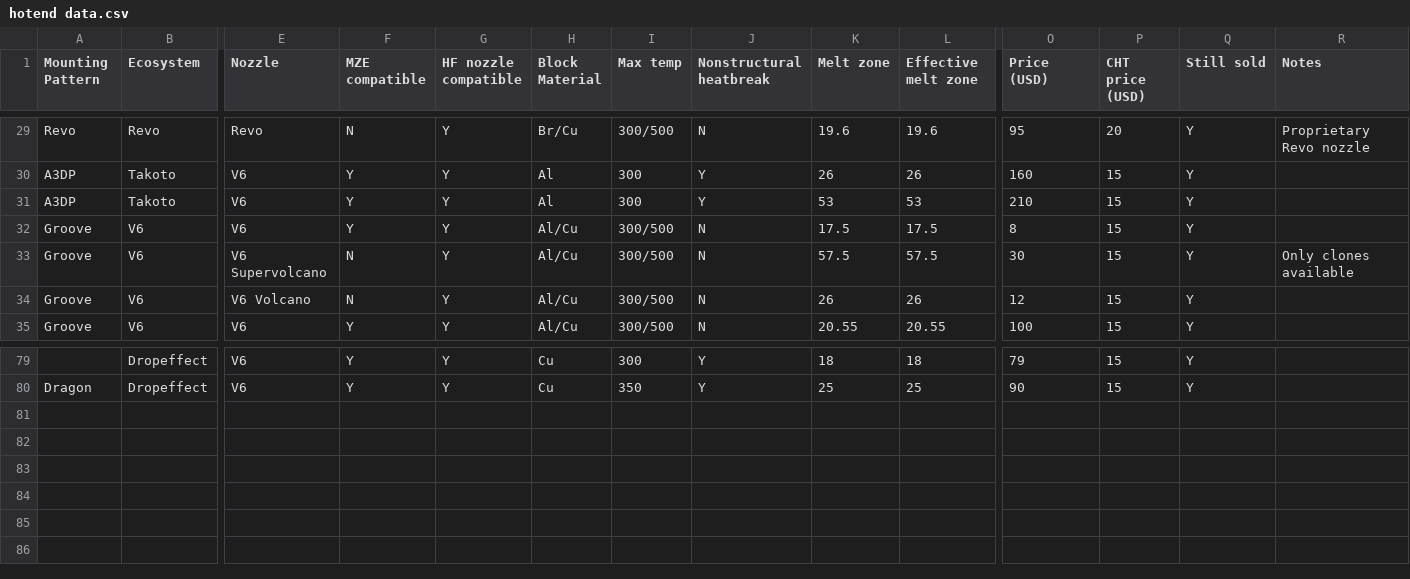
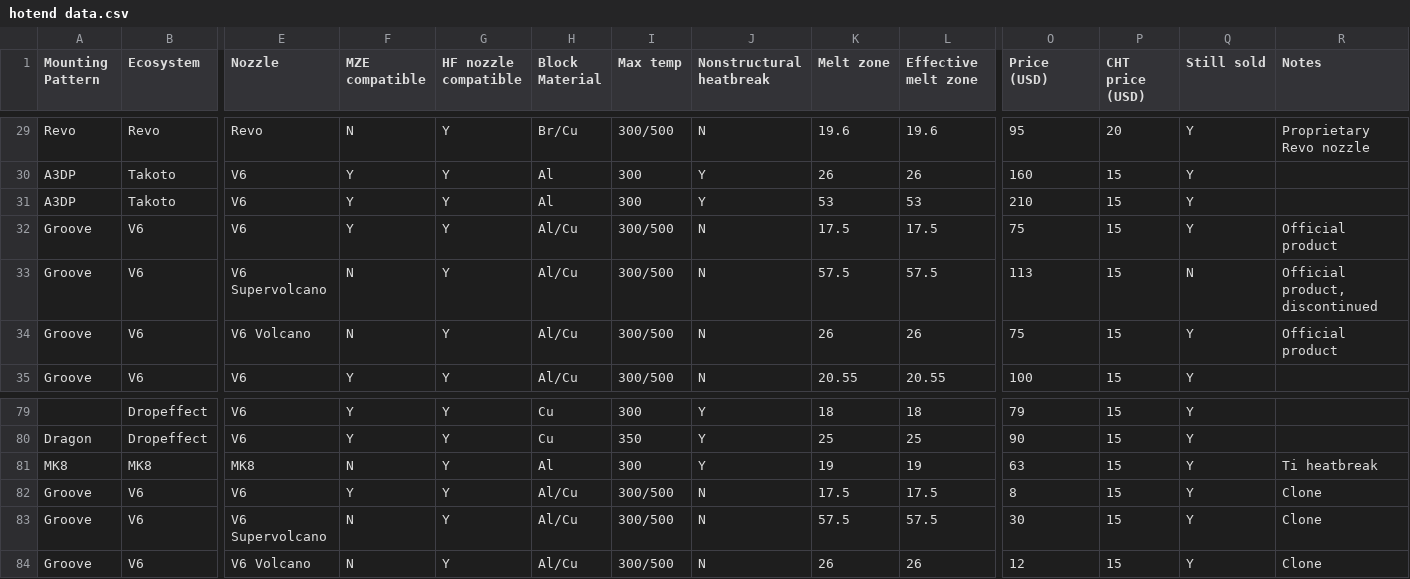
Before and after one commit to robertsamples/meltcalc, a CSV file: data/hotend data.csv, drawn as a sheet; only a part is shown, gaps mark what is left out; rows hold the shown columns only; the diff names each change by its address in the sheet, - before the commit and + after, or states it on an @@ line.

Commit message:
Add manufacturer comparisons

```diff
--- a/data/hotend data.csv
+++ b/data/hotend data.csv
-O32 (Price (USD)): 8
+O32 (Price (USD)): 75
-R32 (Notes): (empty)
+R32 (Notes): Official product
-O33 (Price (USD)): 30
+O33 (Price (USD)): 113
-Q33 (Still sold): Y
+Q33 (Still sold): N
-R33 (Notes): Only clones available
+R33 (Notes): Official product, discontinued
-O34 (Price (USD)): 12
+O34 (Price (USD)): 75
-R34 (Notes): (empty)
+R34 (Notes): Official product
+row 81: MK8 | MK8 | MK8 | N | Y | Al | 300 | Y | 19 | 19 | 63 | 15 | Y | Ti heatbreak
+row 82: Groove | V6 | V6 | Y | Y | Al/Cu | 300/500 | N | 17.5 | 17.5 | 8 | 15 | Y | Clone
+row 83: Groove | V6 | V6 Supervolcano | N | Y | Al/Cu | 300/500 | N | 57.5 | 57.5 | 30 | 15 | Y | Clone
+row 84: Groove | V6 | V6 Volcano | N | Y | Al/Cu | 300/500 | N | 26 | 26 | 12 | 15 | Y | Clone
```
Also changed, not shown: 11 other files.
